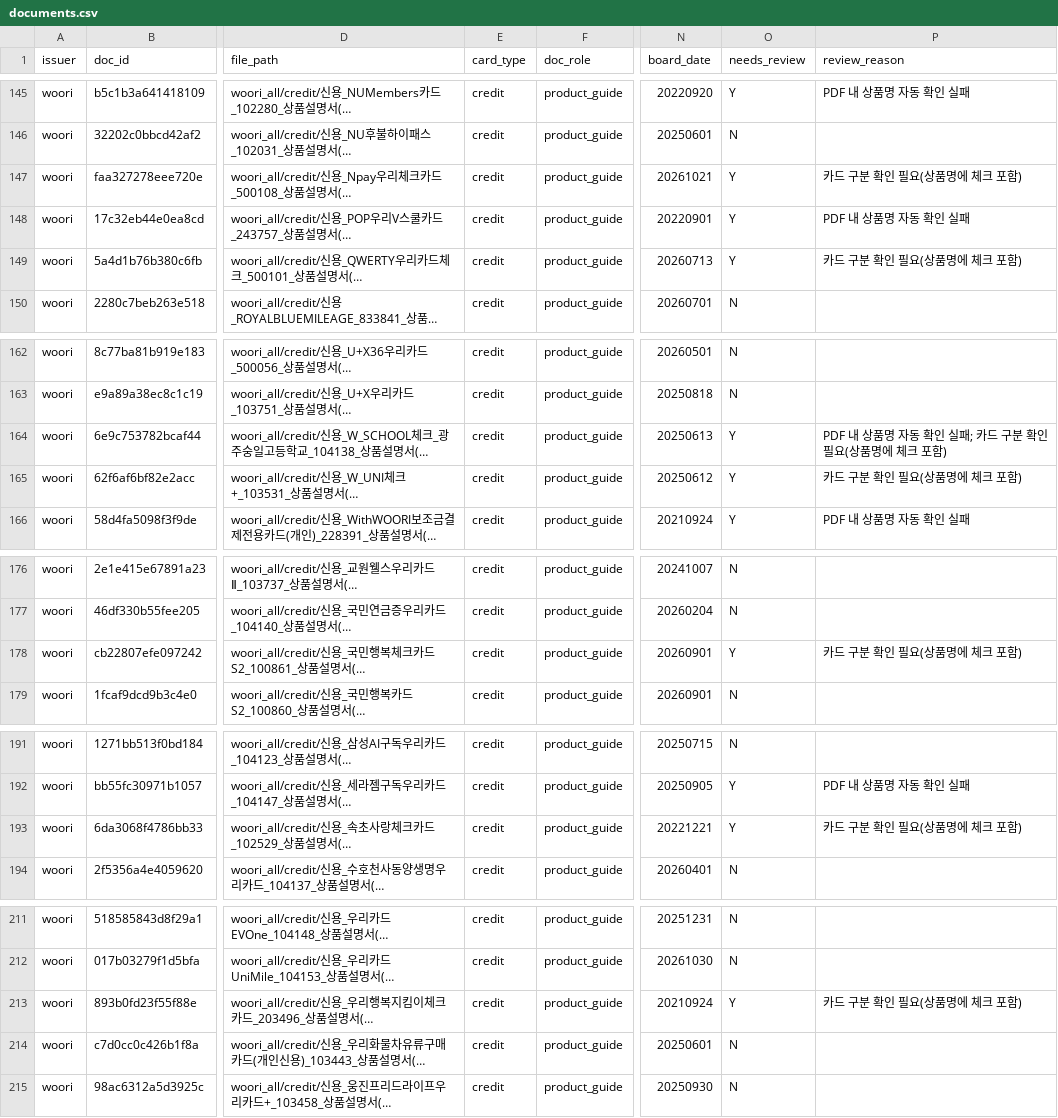
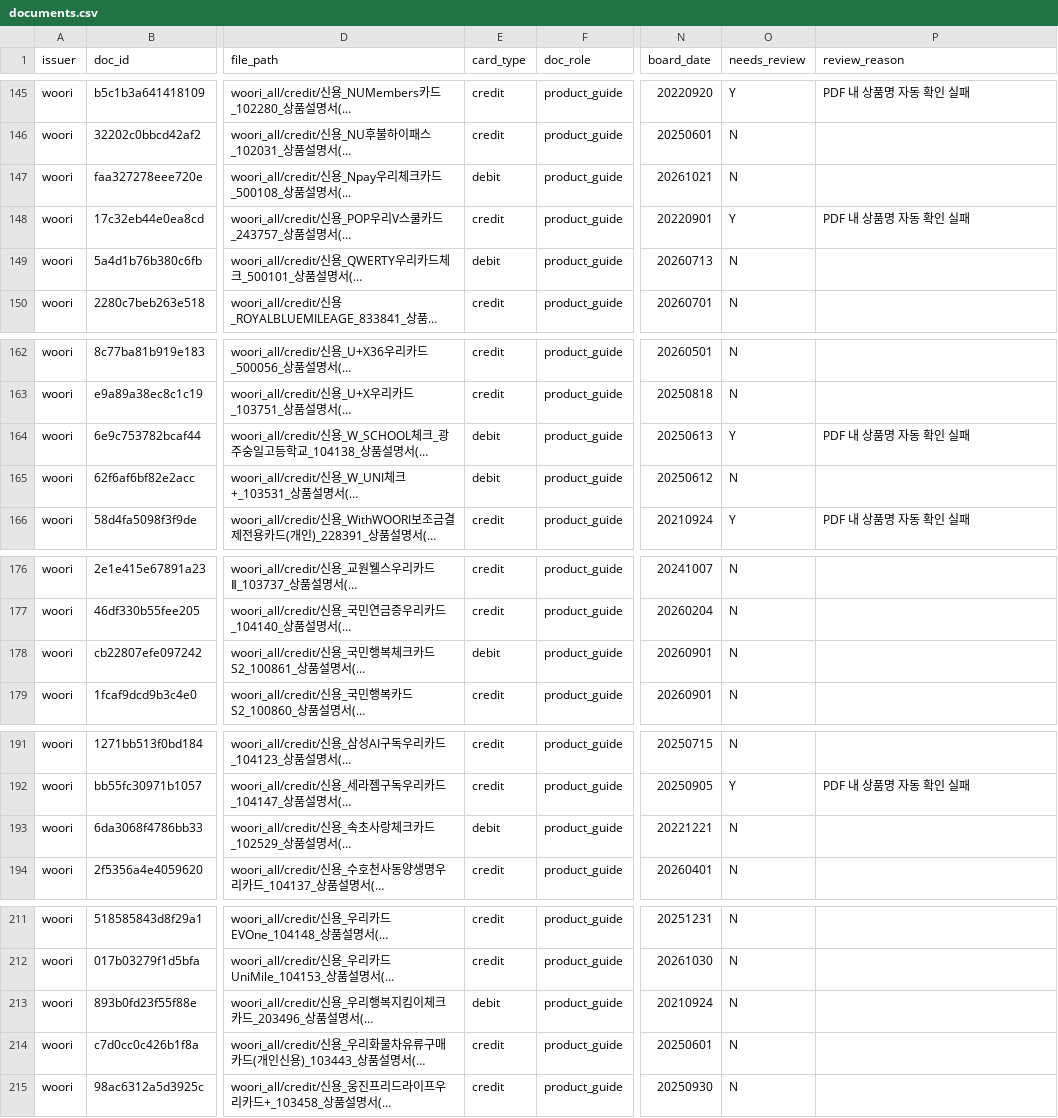
Before and after one commit to encore-ai-campus/mle-02-p2-team3, a CSV file: src/card_benefit/data/index/woori/documents.csv, drawn as a sheet; only a part is shown, gaps mark what is left out; long unchanged cells end in …; the diff names each change by its address in the sheet, - before the commit and + after, or states it on an @@ line.

```diff
--- a/src/card_benefit/data/index/woori/documents.csv
+++ b/src/card_benefit/data/index/woori/documents.csv
-E147 (card_type): credit
+E147 (card_type): debit
-O147 (needs_review): Y
+O147 (needs_review): N
-P147 (review_reason): 카드 구분 확인 필요(상품명에 체크 포함)
+P147 (review_reason): (empty)
-E149 (card_type): credit
+E149 (card_type): debit
-O149 (needs_review): Y
+O149 (needs_review): N
-P149 (review_reason): 카드 구분 확인 필요(상품명에 체크 포함)
+P149 (review_reason): (empty)
-E164:E165 (card_type): credit
+E164:E165 (card_type): debit
-P164 (review_reason): PDF 내 상품명 자동 확인 실패; 카드 구분 확인 필요(상품명에 체크 포함)
+P164 (review_reason): PDF 내 상품명 자동 확인 실패
-O165 (needs_review): Y
+O165 (needs_review): N
-P165 (review_reason): 카드 구분 확인 필요(상품명에 체크 포함)
+P165 (review_reason): (empty)
-E178 (card_type): credit
+E178 (card_type): debit
-O178 (needs_review): Y
+O178 (needs_review): N
-P178 (review_reason): 카드 구분 확인 필요(상품명에 체크 포함)
+P178 (review_reason): (empty)
-E193 (card_type): credit
+E193 (card_type): debit
-O193 (needs_review): Y
+O193 (needs_review): N
-P193 (review_reason): 카드 구분 확인 필요(상품명에 체크 포함)
+P193 (review_reason): (empty)
-E213 (card_type): credit
+E213 (card_type): debit
-O213 (needs_review): Y
+O213 (needs_review): N
-P213 (review_reason): 카드 구분 확인 필요(상품명에 체크 포함)
+P213 (review_reason): (empty)
```
Also changed, not shown: src/card_benefit/data/index/woori/product_docs.csv, 7 other files.
